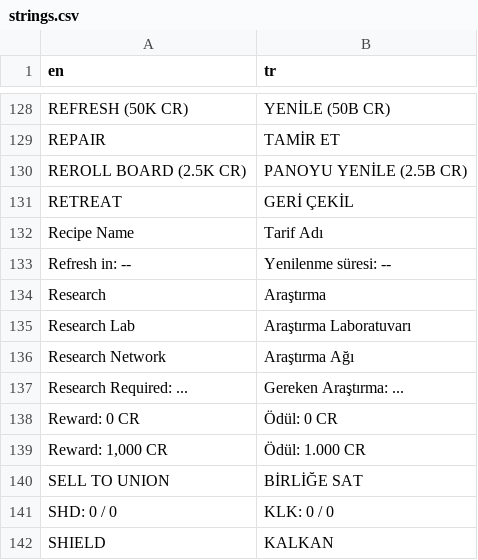
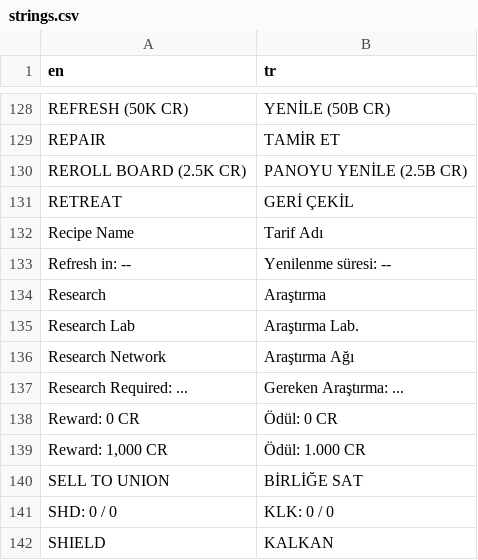
Before and after one commit to trakyalilter/TestMobileGame, a CSV file: localization/strings.csv, drawn as a sheet; only a part is shown, gaps mark what is left out.

```diff
--- a/localization/strings.csv
+++ b/localization/strings.csv
@@ -134,3 +134,3 @@
 "Research","Araştırma"
-"Research Lab","Araştırma Laboratuvarı"
+"Research Lab","Araştırma Lab."
 "Research Network","Araştırma Ağı"
```
Also changed, not shown: 2 other files.
